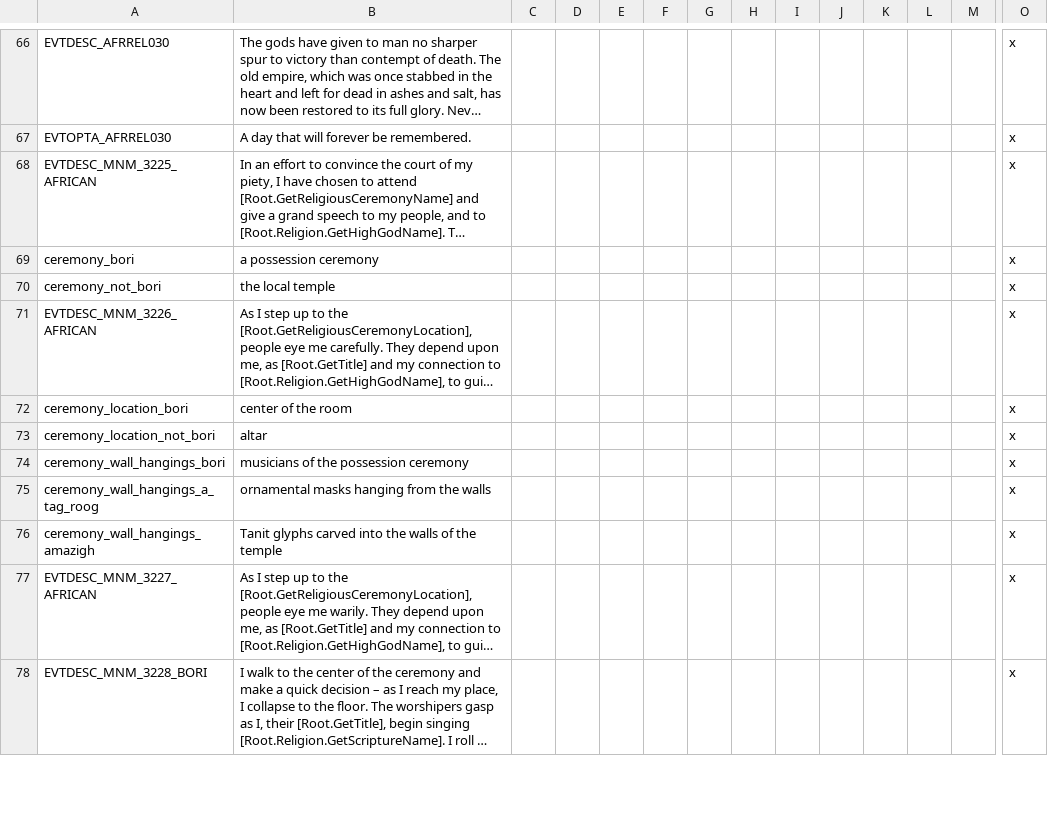
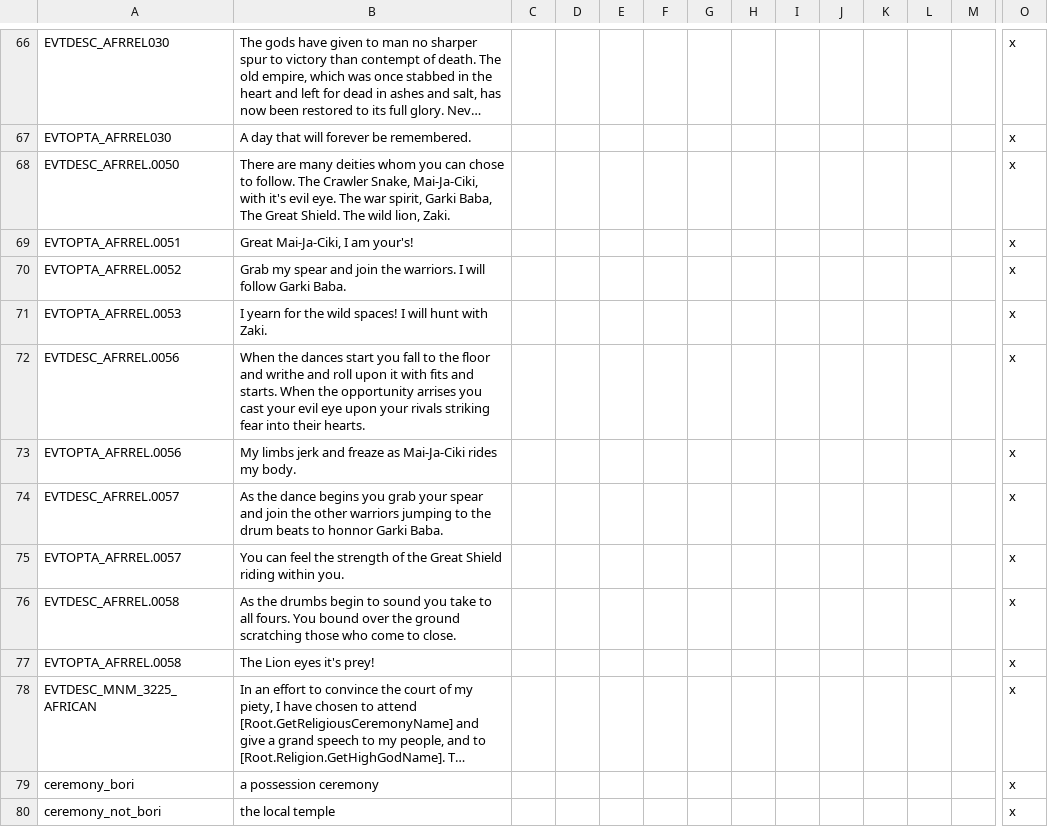
Before and after one commit to faiuwle/CK2AfricanReligionsMod, a CSV file: AfricanReligions/localisation/afr_event_texts.csv, drawn as a sheet; only a part is shown, gaps mark what is left out; the shorter side is filled out with more unchanged rows; long unchanged cells end in …; rows hold the shown columns only; the diff names each change by its address in the sheet, - before the commit and + after, or states it on an @@ line.

Commit message:
Bori Patron Deity decision and events

```diff
--- a/AfricanReligions/localisation/afr_event_texts.csv
+++ b/AfricanReligions/localisation/afr_event_texts.csv
+row 68: EVTDESC_AFRREL.0050 | There are many deities whom you can chose to follow. The Crawler Snake, Mai-Ja-Ciki, with it's evil eye. The war spirit, Garki Baba, The Great Shield. The wild lion, Zaki. |  |  |  |  |  |  |  |  |  |  |  | x
+row 69: EVTOPTA_AFRREL.0051 | Great Mai-Ja-Ciki, I am your's! |  |  |  |  |  |  |  |  |  |  |  | x
+row 70: EVTOPTA_AFRREL.0052 | Grab my spear and join the warriors. I will follow Garki Baba. |  |  |  |  |  |  |  |  |  |  |  | x
+row 71: EVTOPTA_AFRREL.0053 | I yearn for the wild spaces! I will hunt with Zaki. |  |  |  |  |  |  |  |  |  |  |  | x
+row 72: EVTDESC_AFRREL.0056 | When the dances start you fall to the floor and writhe and roll upon it with fits and starts. When the opportunity arrises you cast your evil eye upon your rivals striking fear into their hearts. |  |  |  |  |  |  |  |  |  |  |  | x
+row 73: EVTOPTA_AFRREL.0056 | My limbs jerk and freaze as Mai-Ja-Ciki rides my body. |  |  |  |  |  |  |  |  |  |  |  | x
+row 74: EVTDESC_AFRREL.0057 | As the dance begins you grab your spear and join the other warriors jumping to the drum beats to honnor Garki Baba. |  |  |  |  |  |  |  |  |  |  |  | x
+row 75: EVTOPTA_AFRREL.0057 | You can feel the strength of the Great Shield riding within you. |  |  |  |  |  |  |  |  |  |  |  | x
+row 76: EVTDESC_AFRREL.0058 | As the drumbs begin to sound you take to all fours. You bound over the ground scratching those who come to close. |  |  |  |  |  |  |  |  |  |  |  | x
+row 77: EVTOPTA_AFRREL.0058 | The Lion eyes it's prey! |  |  |  |  |  |  |  |  |  |  |  | x
```
Also changed, not shown: AfricanReligions/localisation/afr_general_localization.csv, 3 other files.
